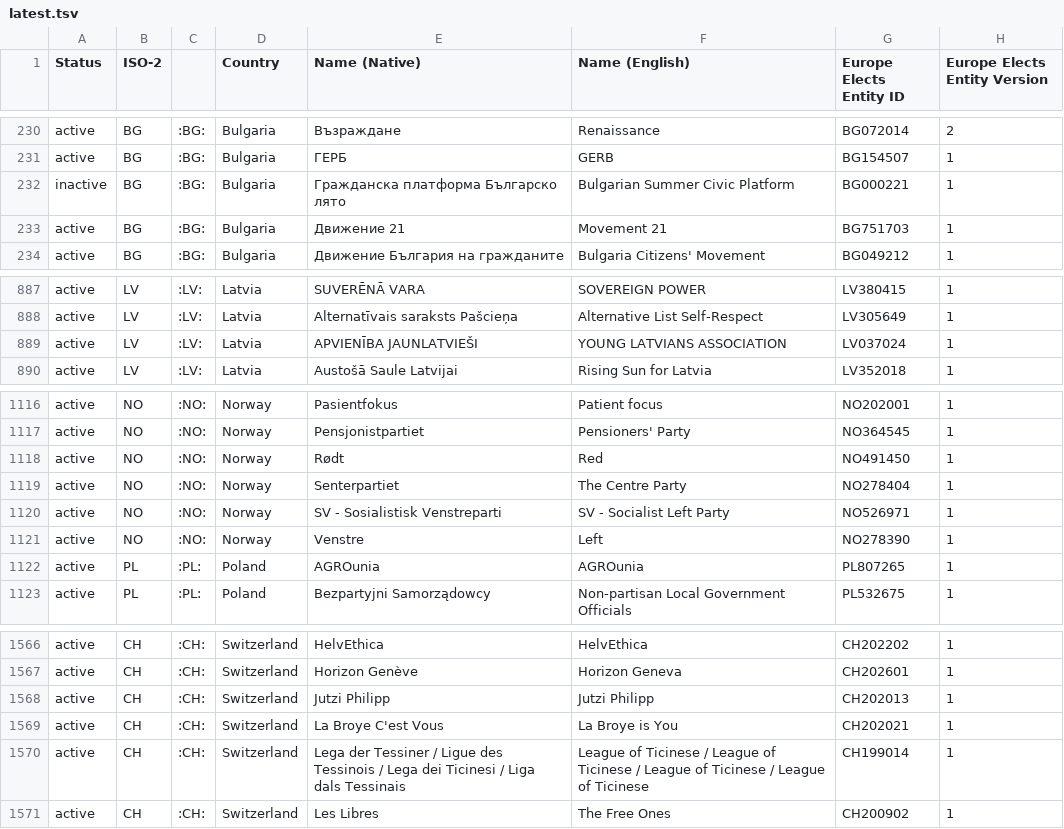
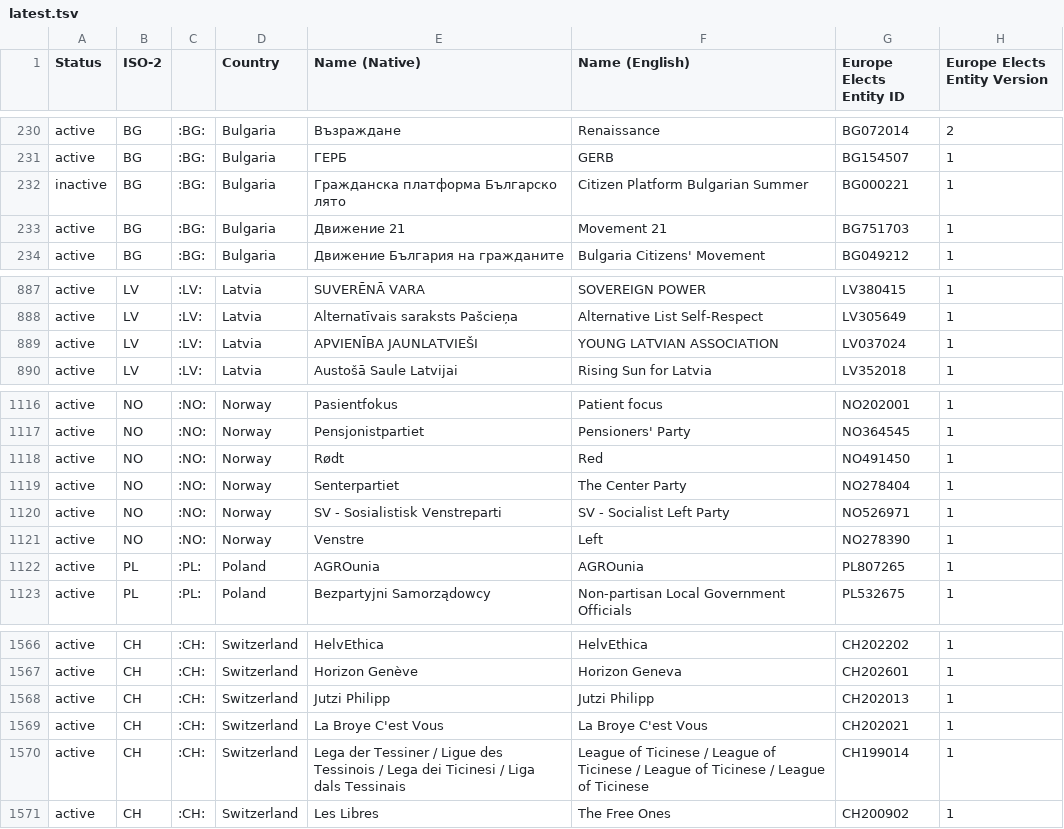
Before and after one commit to Europe-Elects/party-timelines, a TSV file: data/latest.tsv, drawn as a sheet; only a part is shown, gaps mark what is left out; the diff names each change by its address in the sheet, - before the commit and + after, or states it on an @@ line.

```diff
--- a/data/latest.tsv
+++ b/data/latest.tsv
-F232 (Name (English)): Bulgarian Summer Civic Platform
+F232 (Name (English)): Citizen Platform Bulgarian Summer
-F889 (Name (English)): YOUNG LATVIANS ASSOCIATION
+F889 (Name (English)): YOUNG LATVIAN ASSOCIATION
-F1119 (Name (English)): The Centre Party
+F1119 (Name (English)): The Center Party
-F1569 (Name (English)): La Broye is You
+F1569 (Name (English)): La Broye C'est Vous
```
